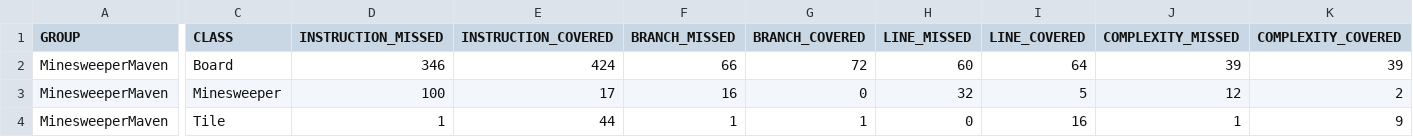
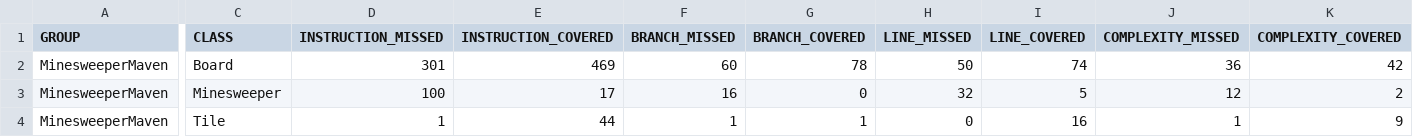
Before and after one commit to barrygracie/BG1, a CSV file: target/site/jacoco/jacoco.csv, drawn as a sheet; only a part is shown, gaps mark what is left out; the diff covers the shown part only; the diff names each change by its address in the sheet, - before the commit and + after, or states it on an @@ line.

```diff
--- a/target/site/jacoco/jacoco.csv
+++ b/target/site/jacoco/jacoco.csv
-D2 (INSTRUCTION_MISSED): 346
+D2 (INSTRUCTION_MISSED): 301
-E2 (INSTRUCTION_COVERED): 424
+E2 (INSTRUCTION_COVERED): 469
-F2 (BRANCH_MISSED): 66
+F2 (BRANCH_MISSED): 60
-G2 (BRANCH_COVERED): 72
+G2 (BRANCH_COVERED): 78
-H2 (LINE_MISSED): 60
+H2 (LINE_MISSED): 50
-I2 (LINE_COVERED): 64
+I2 (LINE_COVERED): 74
-J2 (COMPLEXITY_MISSED): 39
+J2 (COMPLEXITY_MISSED): 36
-K2 (COMPLEXITY_COVERED): 39
+K2 (COMPLEXITY_COVERED): 42
```
Also changed, not shown: 2 edited cells elsewhere in this file, 16 other files.
